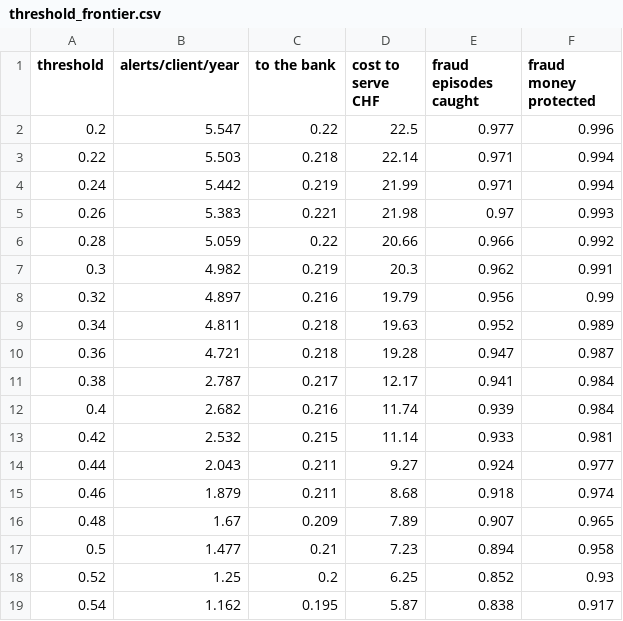
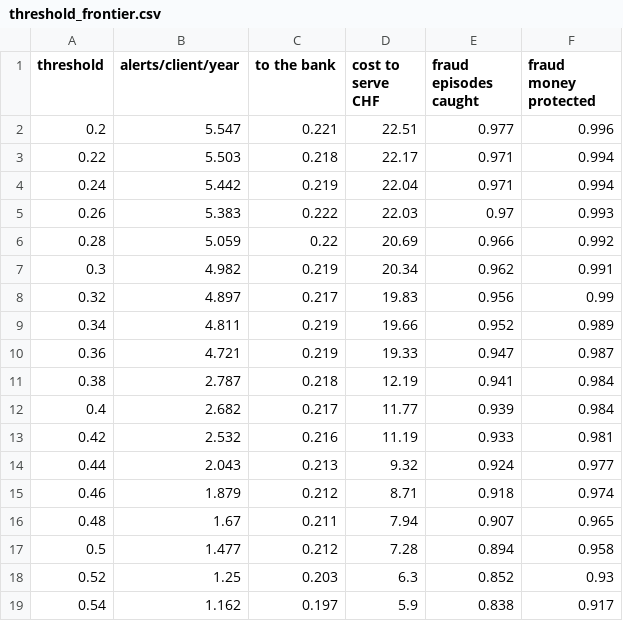
Before and after one commit to Amg-challenge/SENTINEL, a CSV file: backend/results/threshold_frontier.csv, drawn as a sheet; only a part is shown; the diff covers the shown part only.

```diff
--- a/backend/results/threshold_frontier.csv
+++ b/backend/results/threshold_frontier.csv
@@ -1,19 +1,19 @@
 threshold,alerts/client/year,to the bank,cost to serve CHF,fraud episodes caught,fraud money protected
-0.2,5.547,0.22,22.5,0.977,0.996
-0.22,5.503,0.218,22.14,0.971,0.994
-0.24,5.442,0.219,21.99,0.971,0.994
-0.26,5.383,0.221,21.98,0.97,0.993
-0.28,5.059,0.22,20.66,0.966,0.992
-0.3,4.982,0.219,20.3,0.962,0.991
-0.32,4.897,0.216,19.79,0.956,0.99
-0.34,4.811,0.218,19.63,0.952,0.989
-0.36,4.721,0.218,19.28,0.947,0.987
-0.38,2.787,0.217,12.17,0.941,0.984
-0.4,2.682,0.216,11.74,0.939,0.984
-0.42,2.532,0.215,11.14,0.933,0.981
-0.44,2.043,0.211,9.27,0.924,0.977
-0.46,1.879,0.211,8.68,0.918,0.974
-0.48,1.67,0.209,7.89,0.907,0.965
-0.5,1.477,0.21,7.23,0.894,0.958
-0.52,1.25,0.2,6.25,0.852,0.93
-0.54,1.162,0.195,5.87,0.838,0.917
+0.2,5.547,0.221,22.51,0.977,0.996
+0.22,5.503,0.218,22.17,0.971,0.994
+0.24,5.442,0.219,22.04,0.971,0.994
+0.26,5.383,0.222,22.03,0.97,0.993
+0.28,5.059,0.22,20.69,0.966,0.992
+0.3,4.982,0.219,20.34,0.962,0.991
+0.32,4.897,0.217,19.83,0.956,0.99
+0.34,4.811,0.219,19.66,0.952,0.989
+0.36,4.721,0.219,19.33,0.947,0.987
+0.38,2.787,0.218,12.19,0.941,0.984
+0.4,2.682,0.217,11.77,0.939,0.984
+0.42,2.532,0.216,11.19,0.933,0.981
+0.44,2.043,0.213,9.32,0.924,0.977
+0.46,1.879,0.212,8.71,0.918,0.974
+0.48,1.67,0.211,7.94,0.907,0.965
+0.5,1.477,0.212,7.28,0.894,0.958
+0.52,1.25,0.203,6.3,0.852,0.93
+0.54,1.162,0.197,5.9,0.838,0.917
```
Also changed, not shown: 36 edited cells elsewhere in this file, backend/results/sensitivity.csv, 34 other files.
